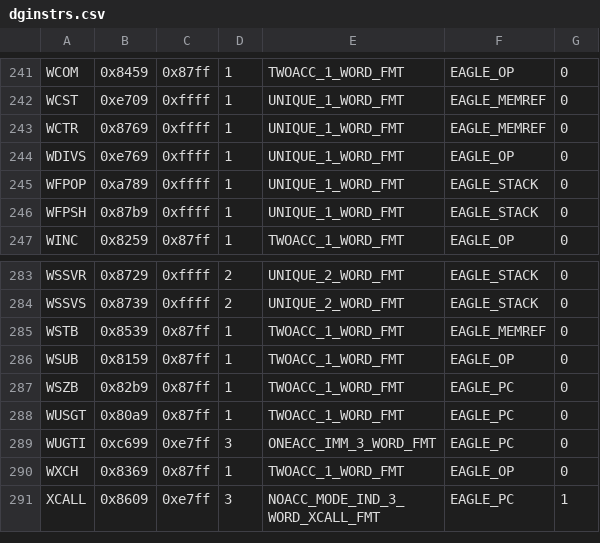
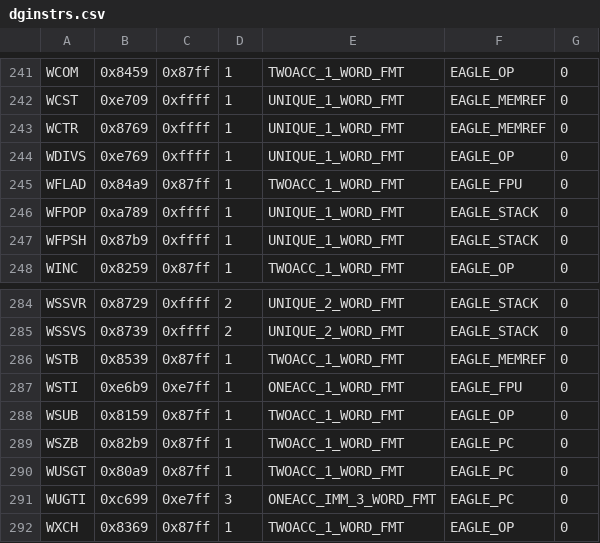
Before and after one commit to SMerrony/dgemug, a CSV file: cmd/dginstr/dginstrs.csv, drawn as a sheet; only a part is shown, gaps mark what is left out; the shorter side is filled out with more unchanged rows; the diff names each change by its address in the sheet, - before the commit and + after, or states it on an @@ line.

Commit message:
Implement WFLAD & WSTI (simple case)

```diff
--- a/cmd/dginstr/dginstrs.csv
+++ b/cmd/dginstr/dginstrs.csv
+row 245: WFLAD | 0x84a9 | 0x87ff | 1 | TWOACC_1_WORD_FMT | EAGLE_FPU | 0
+row 287: WSTI | 0xe6b9 | 0xe7ff | 1 | ONEACC_1_WORD_FMT | EAGLE_FPU | 0
```
Also changed, not shown: 7 other files.
